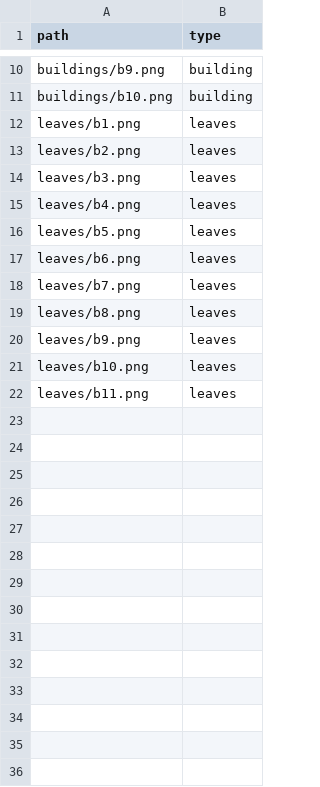
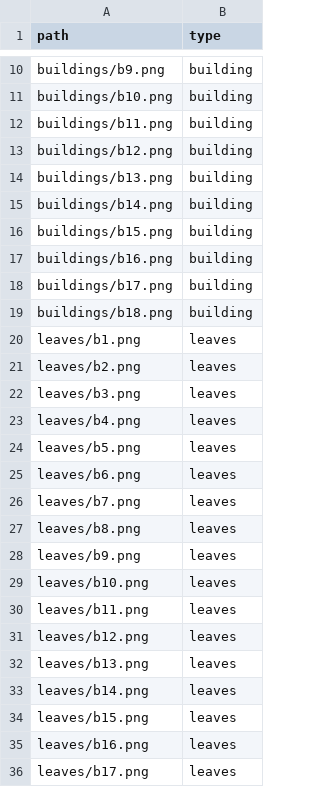
Before and after one commit to LRMPUT/internship_enssat_put, a CSV file: lidar-segment/cnn/data.csv, drawn as a sheet; only a part is shown, gaps mark what is left out.

```diff
--- a/lidar-segment/cnn/data.csv
+++ b/lidar-segment/cnn/data.csv
@@ -11,2 +11,10 @@ buildings/b9.png,building
 buildings/b10.png,building
+buildings/b11.png,building
+buildings/b12.png,building
+buildings/b13.png,building
+buildings/b14.png,building
+buildings/b15.png,building
+buildings/b16.png,building
+buildings/b17.png,building
+buildings/b18.png,building
 leaves/b1.png,leaves
@@ -22 +30,7 @@ leaves/b10.png,leaves
 leaves/b11.png,leaves
+leaves/b12.png,leaves
+leaves/b13.png,leaves
+leaves/b14.png,leaves
+leaves/b15.png,leaves
+leaves/b16.png,leaves
+leaves/b17.png,leaves
```
Also changed, not shown: 16 other files.
